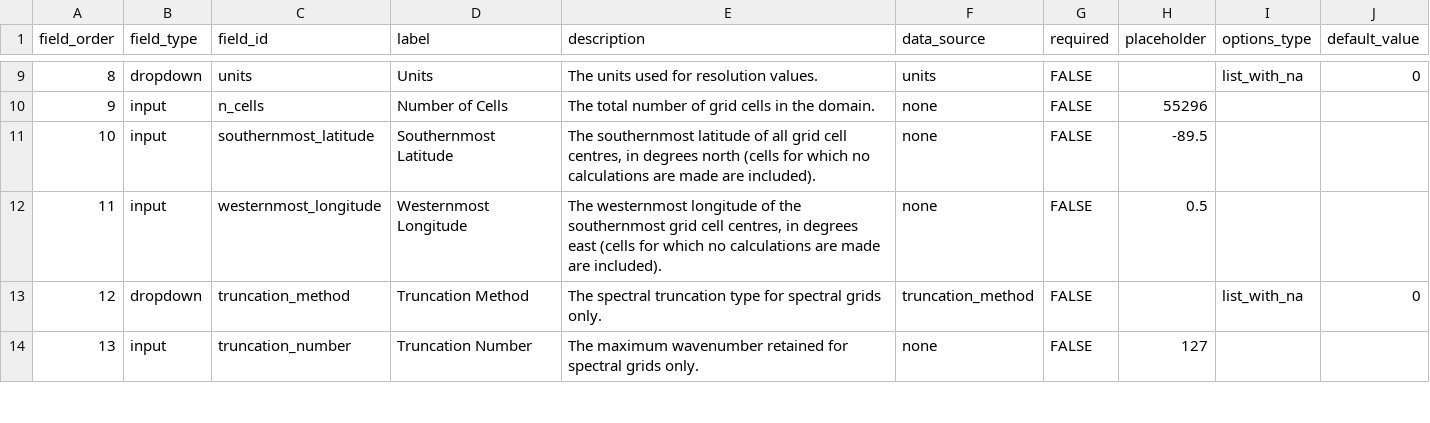
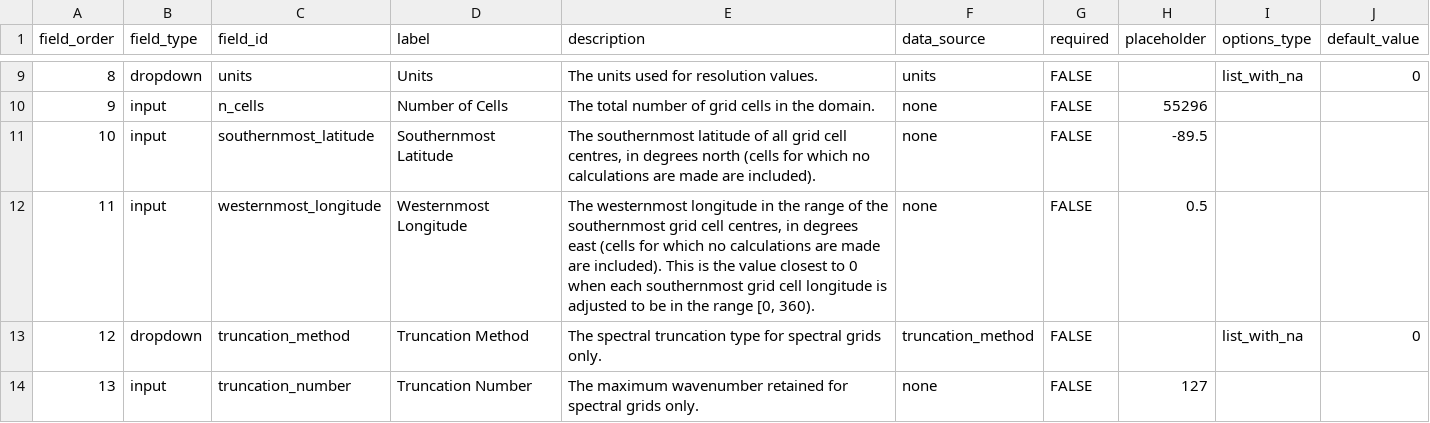
Before and after one commit to davidhassell/Essential-Model-Documentation, a CSV file: .github/GEN_ISSUE_TEMPLATE/horizontal_grid_cell.csv, drawn as a sheet; only a part is shown, gaps mark what is left out; the diff names each change by its address in the sheet, - before the commit and + after, or states it on an @@ line.

Commit message:
Clarify westernmost longitude description in template
Updated the description for the westernmost longitude field to clarify its meaning and context.

```diff
--- a/.github/GEN_ISSUE_TEMPLATE/horizontal_grid_cell.csv
+++ b/.github/GEN_ISSUE_TEMPLATE/horizontal_grid_cell.csv
-E12 (description): …westernmost longitude of the southernmost grid cell centres, in degrees east (cells for which no calculations are made are included).
+E12 (description): …westernmost longitude in the range of the southernmost grid cell centres, in degrees east (cells for which no calculations are made are included). This is the value closest to 0 when each southernmost grid cell longitude is adjusted to be in the range [0, 360).
```
